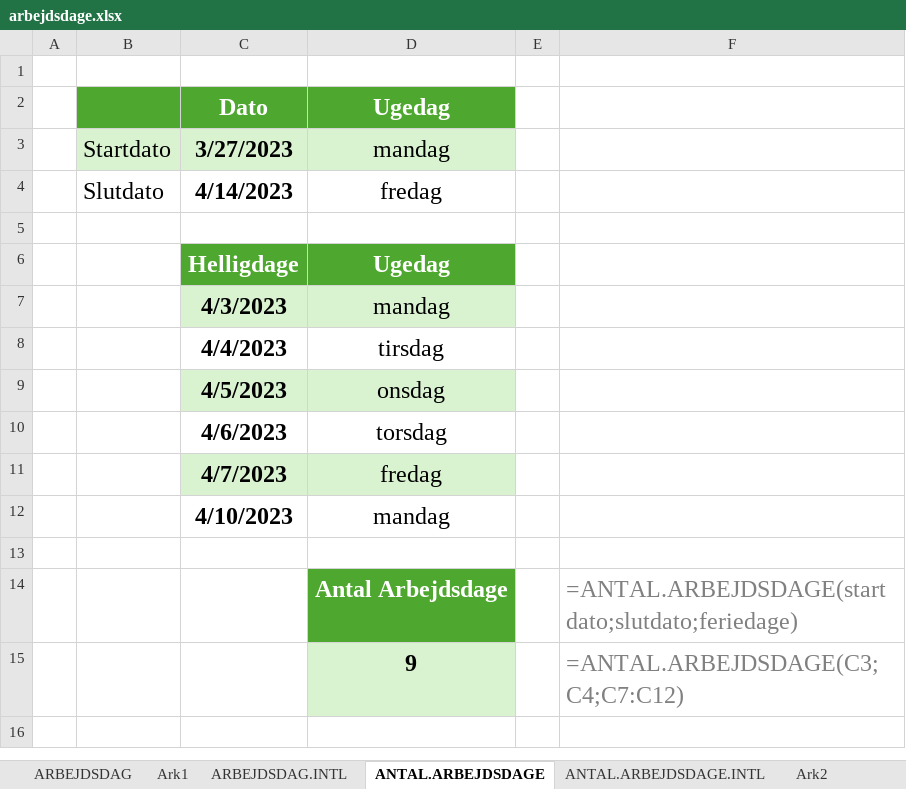
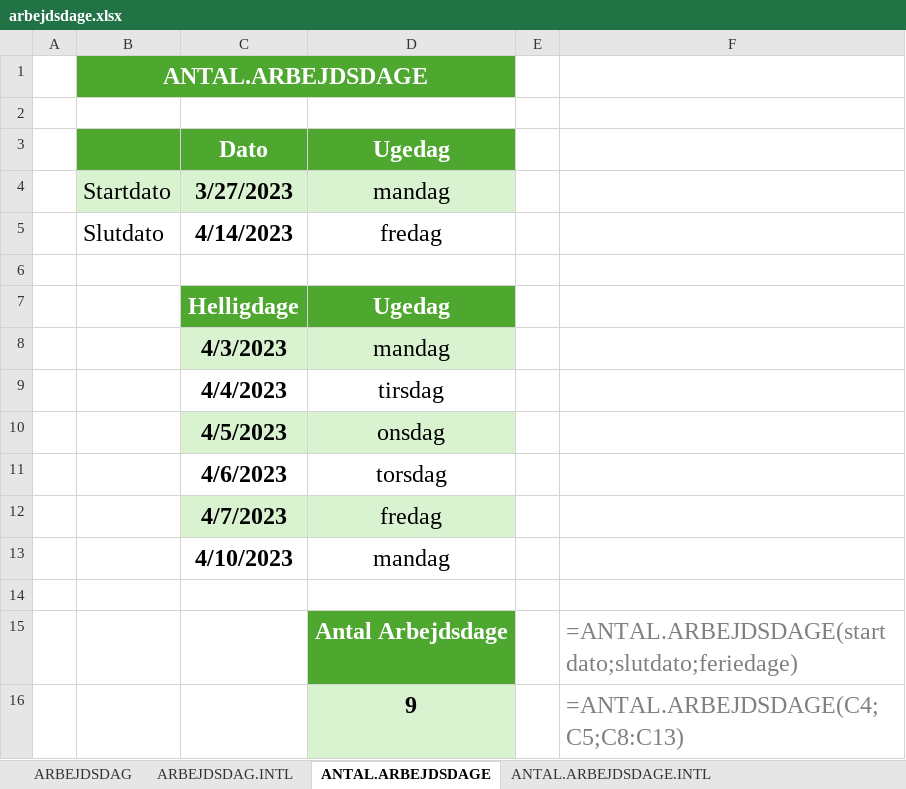
Before and after one commit to officegeek/www, an Excel workbook: static/files/funktioner/arbejdsdage.xlsx, sheet ANTAL.ARBEJDSDAGE, drawn as a sheet; values as stored, in another font and other column widths than the file's, no borders; addresses are those after the commit; the diff names each change by its address in the sheet, - before the commit and + after, or states it on an @@ line.

```diff
--- a/static/files/funktioner/arbejdsdage.xlsx (sheet ANTAL.ARBEJDSDAGE)
+++ b/static/files/funktioner/arbejdsdage.xlsx (sheet ANTAL.ARBEJDSDAGE)
-sheet tab: Ark1
-sheet tab: Ark2
+row 1:  | ANTAL.ARBEJDSDAGE
-F16: =ANTAL.ARBEJDSDAGE(C3;C4;C7:C12)
+F16: =ANTAL.ARBEJDSDAGE(C4;C5;C8:C13)
```
Also changed, not shown: sheet ANTAL.ARBEJDSDAGE.INTL, sheet ARBEJDSDAG.INTL, sheet ARBEJDSDAG, formulas that keep their value, 5 other files.
